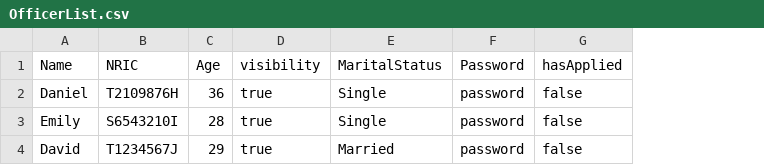
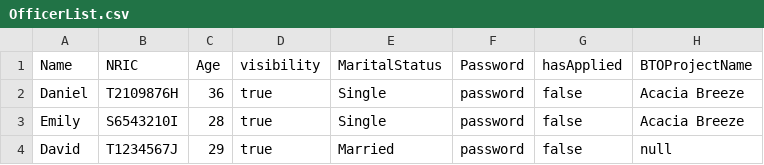
Before and after one commit to JayHaych/SC2002_BTO-Project, a CSV file: Data/OfficerList.csv, drawn as a sheet; the diff names each change by its address in the sheet, - before the commit and + after, or states it on an @@ line.

Commit message:
csv reader logic edit

```diff
--- a/Data/OfficerList.csv
+++ b/Data/OfficerList.csv
+column H (BTOProjectName), rows 2-4: Acacia Breeze | Acacia Breeze | null
```
